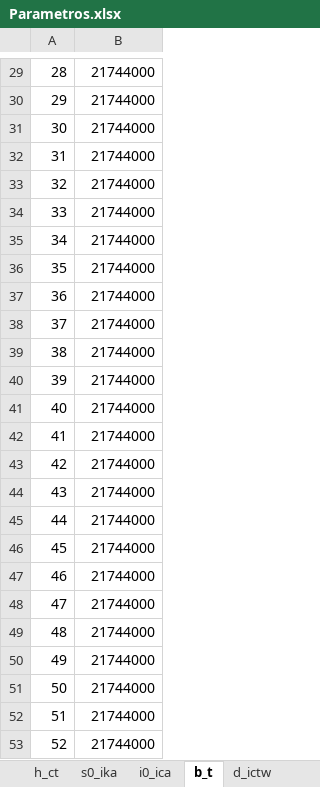
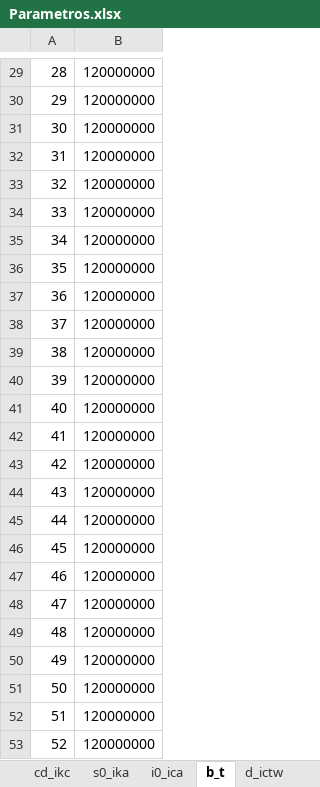
Before and after one commit to connandiaz/opti, an Excel workbook: Parametros.xlsx, sheet b_t, drawn as a sheet; only a part is shown, gaps mark what is left out; values as stored, in another font and other column widths than the file's, no borders; the diff covers the shown part only; the diff names each change by its address in the sheet, - before the commit and + after, or states it on an @@ line.

```diff
--- a/Parametros.xlsx (sheet b_t)
+++ b/Parametros.xlsx (sheet b_t)
-B29:B53: 21744000
+B29:B53: 120000000
```
Also changed, not shown: 1 added row, 1 removed row and 27 edited cells elsewhere in this sheet, sheet h_ct, sheet i0_ica, sheet cd_ikc, sheet d_ictw, sheet cmc_ic, sheet s0_ika, 3 more sheets, other sheet tabs, 10 other files.
